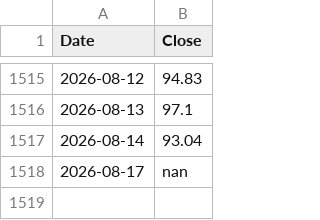
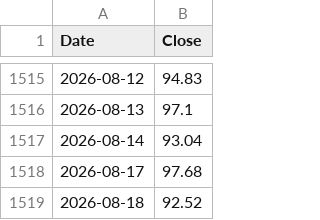
Before and after one commit to kittycapital/strategy, a CSV file: MSTR_USD.csv, drawn as a sheet; only a part is shown, gaps mark what is left out.

```diff
--- a/MSTR_USD.csv
+++ b/MSTR_USD.csv
@@ -1517,2 +1517,3 @@ Date,Close
 2026-08-14,93.04
-2026-08-17,nan
+2026-08-17,97.68
+2026-08-18,92.52
```
Also changed, not shown: BTC_USD.csv, 2 other files.
